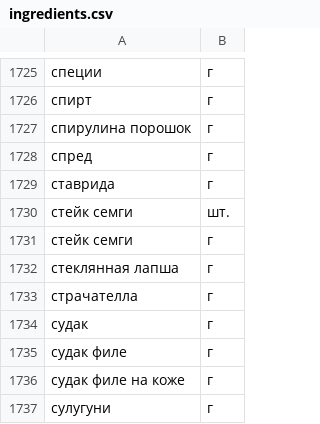
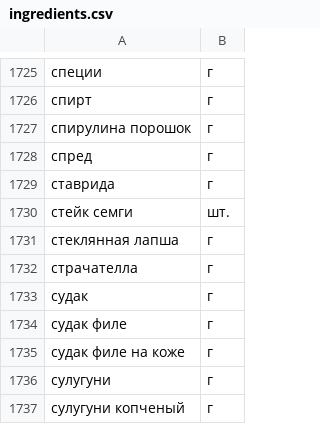
Before and after one commit to Den2605/grocery_assistant, a CSV file: data/ingredients.csv, drawn as a sheet; only a part is shown, gaps mark what is left out; the shorter side is filled out with more unchanged rows; the diff names each change by its address in the sheet, - before the commit and + after, or states it on an @@ line.

Commit message:
add ingredients

```diff
--- a/data/ingredients.csv
+++ b/data/ingredients.csv
-row 1731: стейк семги | г
```
Also changed, not shown: backend/data/ingredients.csv, 1 other file.
